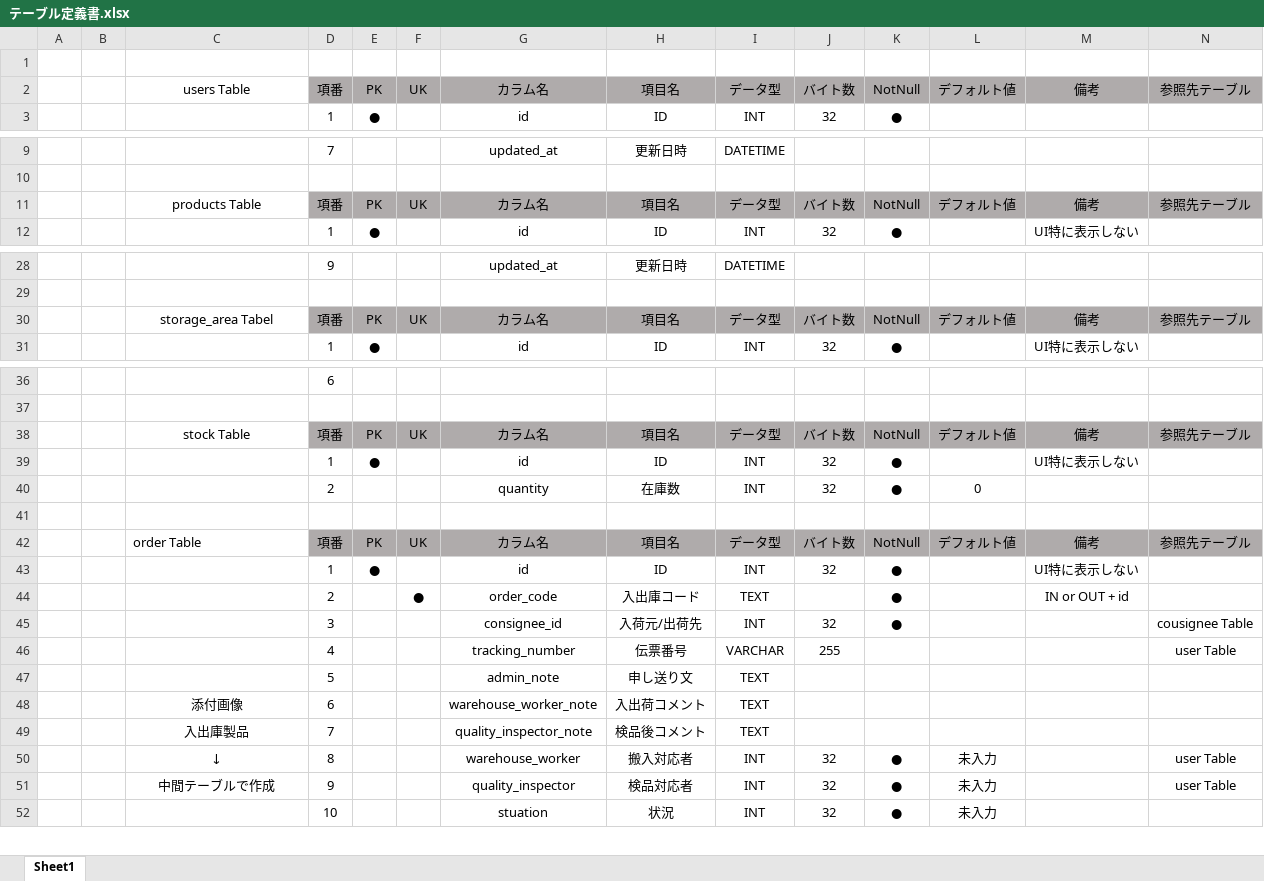
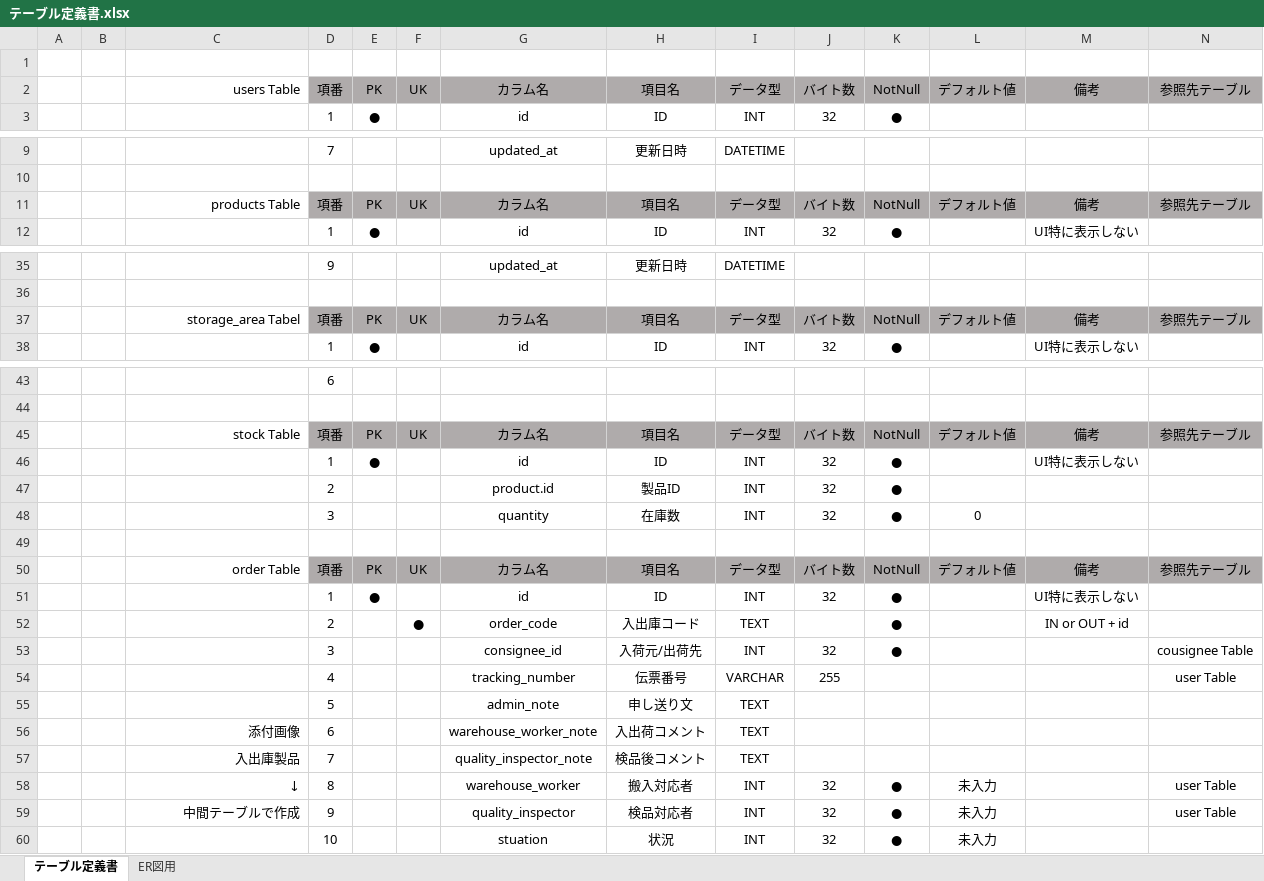
Before and after one commit to Ryuto-Suzuki-DX/Ryuto-Susuki-educure-app, an Excel workbook: 8-3_設計/テーブル定義書.xlsx, sheet テーブル定義書, drawn as a sheet; only a part is shown, gaps mark what is left out; values as stored, in another font and other column widths than the file's, no borders; addresses are those after the commit; the diff covers the shown part only; the diff names each change by its address in the sheet, - before the commit and + after, or states it on an @@ line.

```diff
--- a/8-3_設計/テーブル定義書.xlsx (sheet テーブル定義書)
+++ b/8-3_設計/テーブル定義書.xlsx (sheet テーブル定義書)
-sheet tab: Sheet1
+sheet tab: テーブル定義書
+sheet tab: ER図用
-C2 alignment: center
+C2 alignment: right
-C11 alignment: center
+C11 alignment: right
-C37 alignment: center
+C37 alignment: right
-C45 alignment: center
+C45 alignment: right
+row 47:  |  |  | 2 |  |  | product.id | 製品ID | INT | 32 | ●
-D48: 2
+D48: 3
-C50 alignment: left
+C50 alignment: right
-C56:C59 alignment: center
+C56:C59 alignment: right
```
Also changed, not shown: 14 added rows, 2 edited cells and cell formats elsewhere in this sheet, 1 other file.
